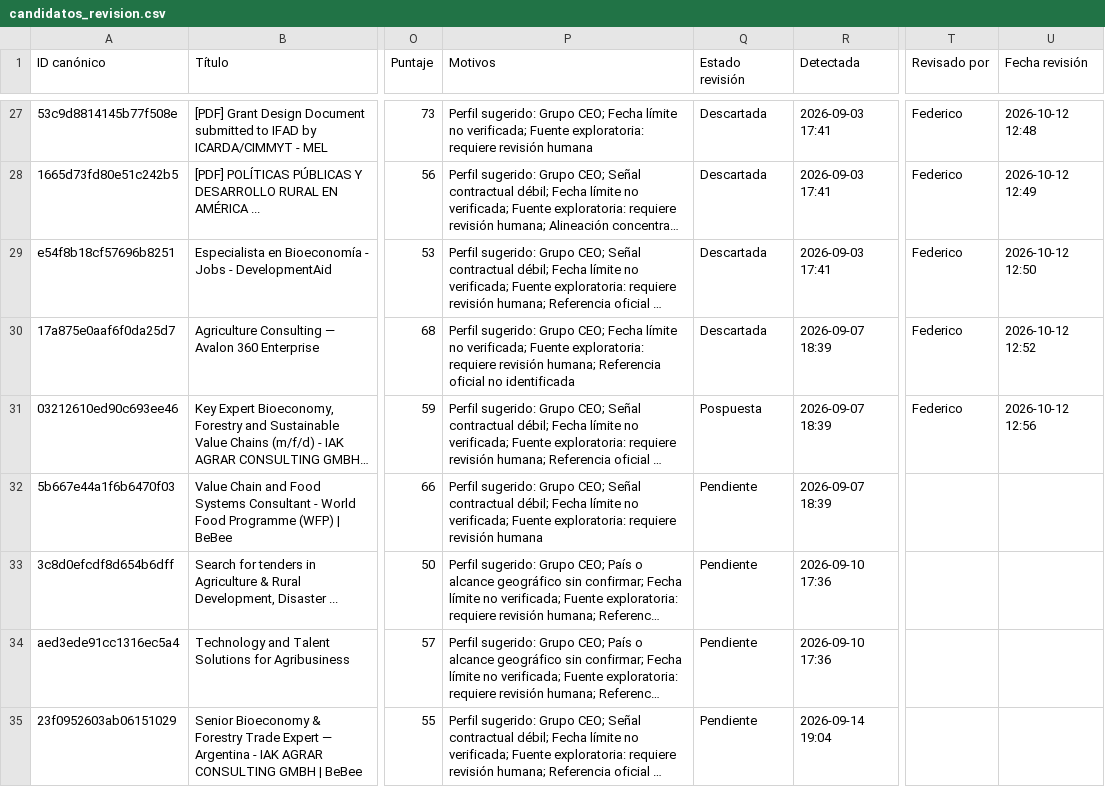
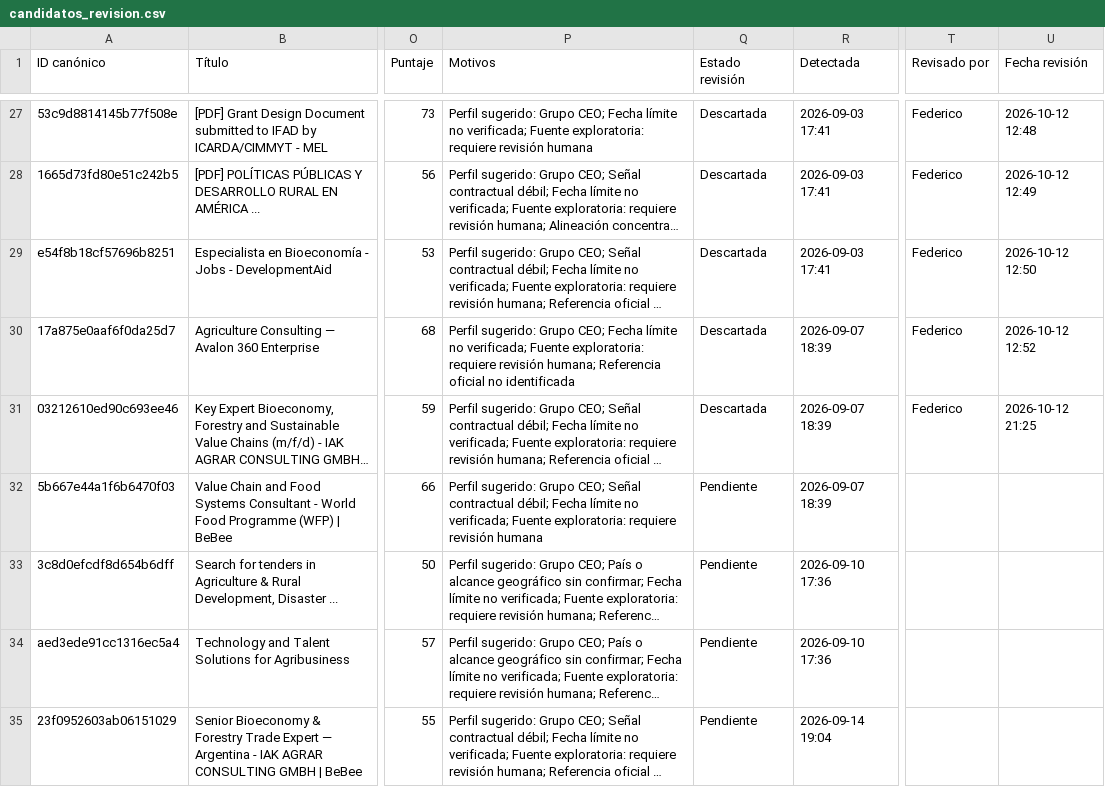
Before and after one commit to fedevillarreal78-hub/ceo-consultorias, a CSV file: candidatos_revision.csv, drawn as a sheet; only a part is shown, gaps mark what is left out; long unchanged cells end in …; the diff names each change by its address in the sheet, - before the commit and + after, or states it on an @@ line.

Commit message:
Revisión de candidato: Descartar (2026-10-12 21:25)

```diff
--- a/candidatos_revision.csv
+++ b/candidatos_revision.csv
-Q31 (Estado revisión): Pospuesta
+Q31 (Estado revisión): Descartada
-U31 (Fecha revisión): 2026-10-12 12:56
+U31 (Fecha revisión): 2026-10-12 21:25
```
